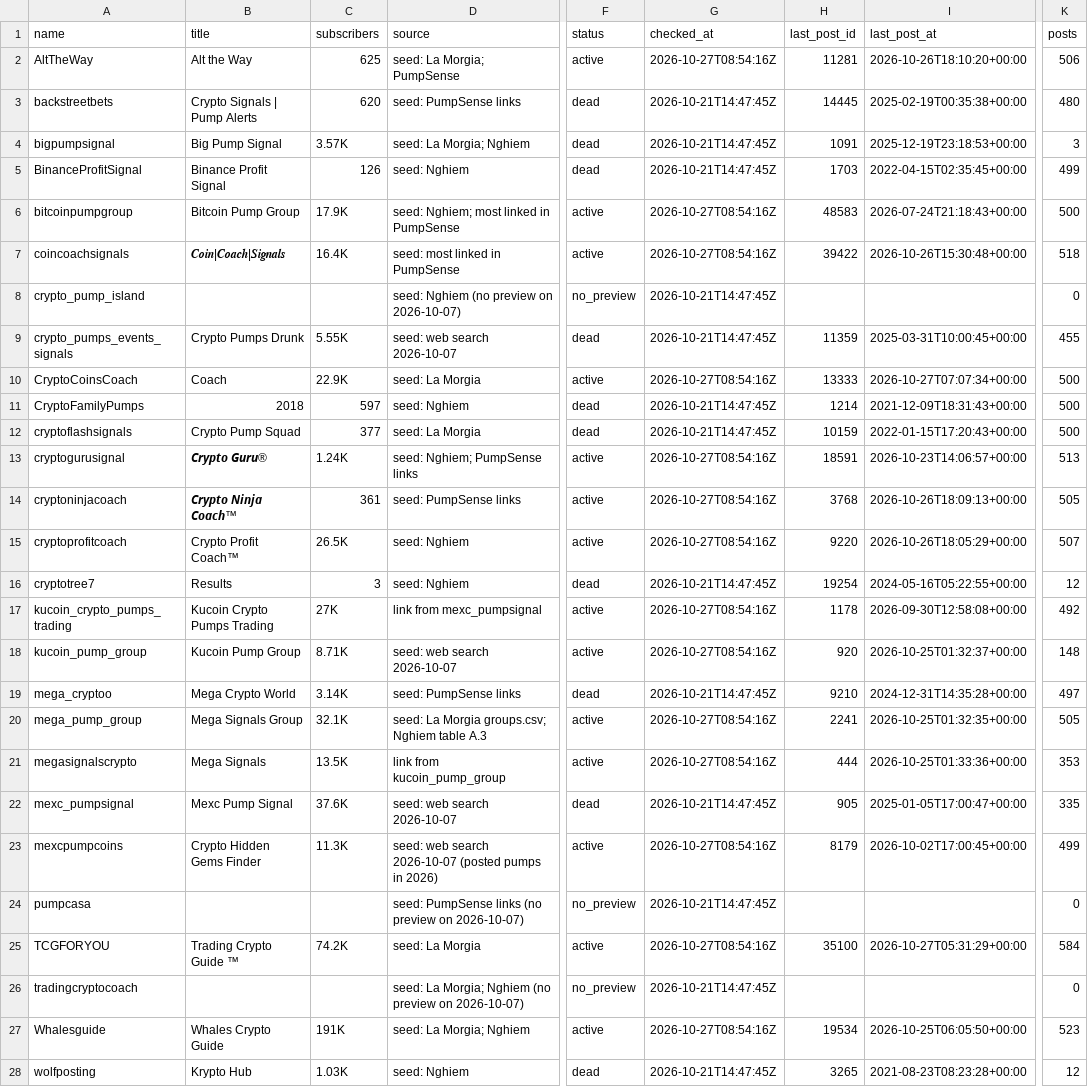
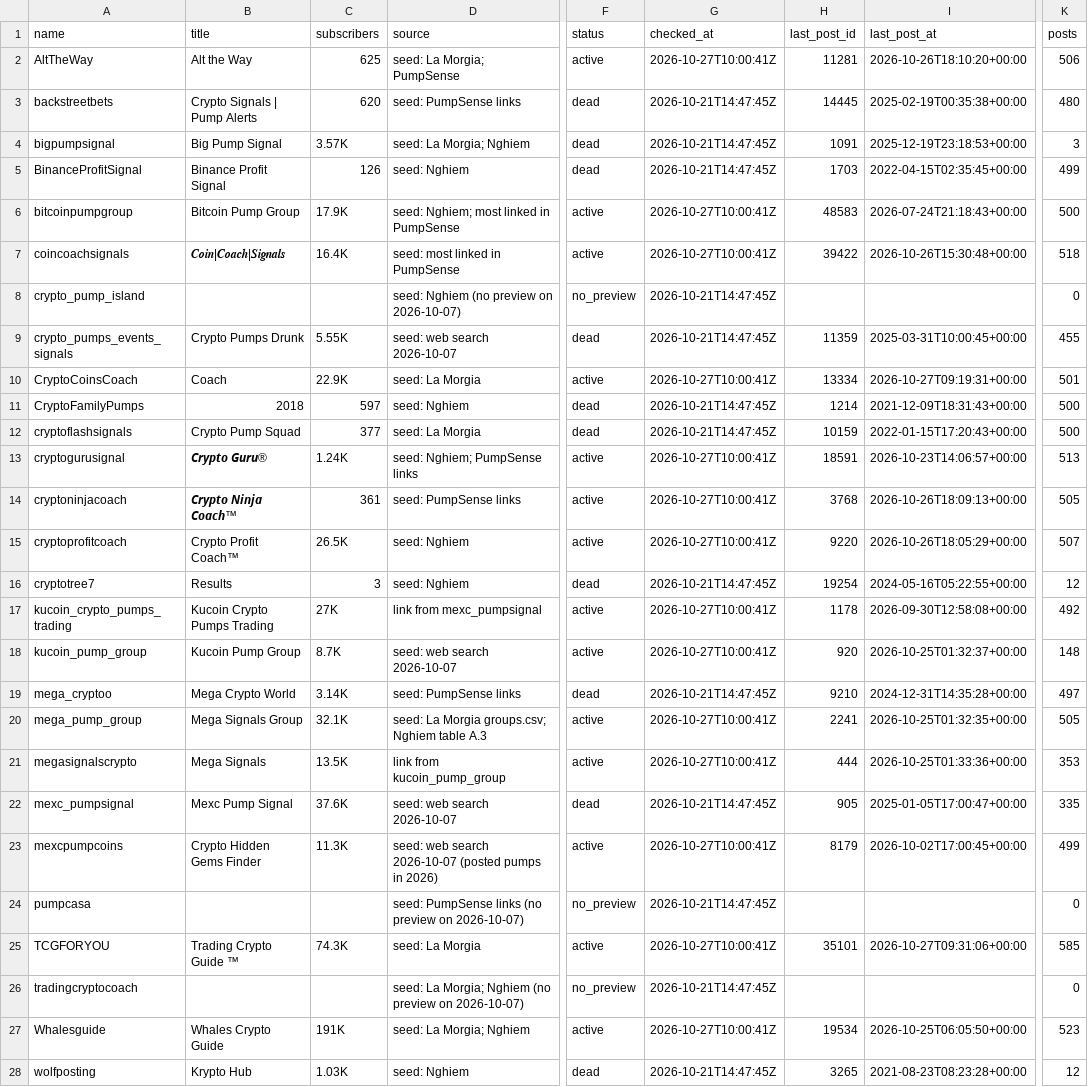
Before and after one commit to ShouvikRaj/pump-dump-detector, a CSV file: crypto/telegram/channels.csv, drawn as a sheet; only a part is shown, gaps mark what is left out; the diff names each change by its address in the sheet, - before the commit and + after, or states it on an @@ line.

```diff
--- a/crypto/telegram/channels.csv
+++ b/crypto/telegram/channels.csv
-G2 (checked_at): 2026-10-27T08:54:16Z
+G2 (checked_at): 2026-10-27T10:00:41Z
-G6:G7 (checked_at): 2026-10-27T08:54:16Z
+G6:G7 (checked_at): 2026-10-27T10:00:41Z
-G10 (checked_at): 2026-10-27T08:54:16Z
+G10 (checked_at): 2026-10-27T10:00:41Z
-H10 (last_post_id): 13333
+H10 (last_post_id): 13334
-I10 (last_post_at): 2026-10-27T07:07:34+00:00
+I10 (last_post_at): 2026-10-27T09:19:31+00:00
-K10 (posts): 500
+K10 (posts): 501
-G13:G15 (checked_at): 2026-10-27T08:54:16Z
+G13:G15 (checked_at): 2026-10-27T10:00:41Z
-G17:G18 (checked_at): 2026-10-27T08:54:16Z
+G17:G18 (checked_at): 2026-10-27T10:00:41Z
-C18 (subscribers): 8.71K
+C18 (subscribers): 8.7K
-G20:G21 (checked_at): 2026-10-27T08:54:16Z
+G20:G21 (checked_at): 2026-10-27T10:00:41Z
-G23 (checked_at): 2026-10-27T08:54:16Z
+G23 (checked_at): 2026-10-27T10:00:41Z
-C25 (subscribers): 74.2K
+C25 (subscribers): 74.3K
-G25 (checked_at): 2026-10-27T08:54:16Z
+G25 (checked_at): 2026-10-27T10:00:41Z
-H25 (last_post_id): 35100
+H25 (last_post_id): 35101
-I25 (last_post_at): 2026-10-27T05:31:29+00:00
+I25 (last_post_at): 2026-10-27T09:31:06+00:00
-K25 (posts): 584
+K25 (posts): 585
-G27 (checked_at): 2026-10-27T08:54:16Z
+G27 (checked_at): 2026-10-27T10:00:41Z
```
Also changed, not shown: crypto/outcomes.csv, 7 other files.
